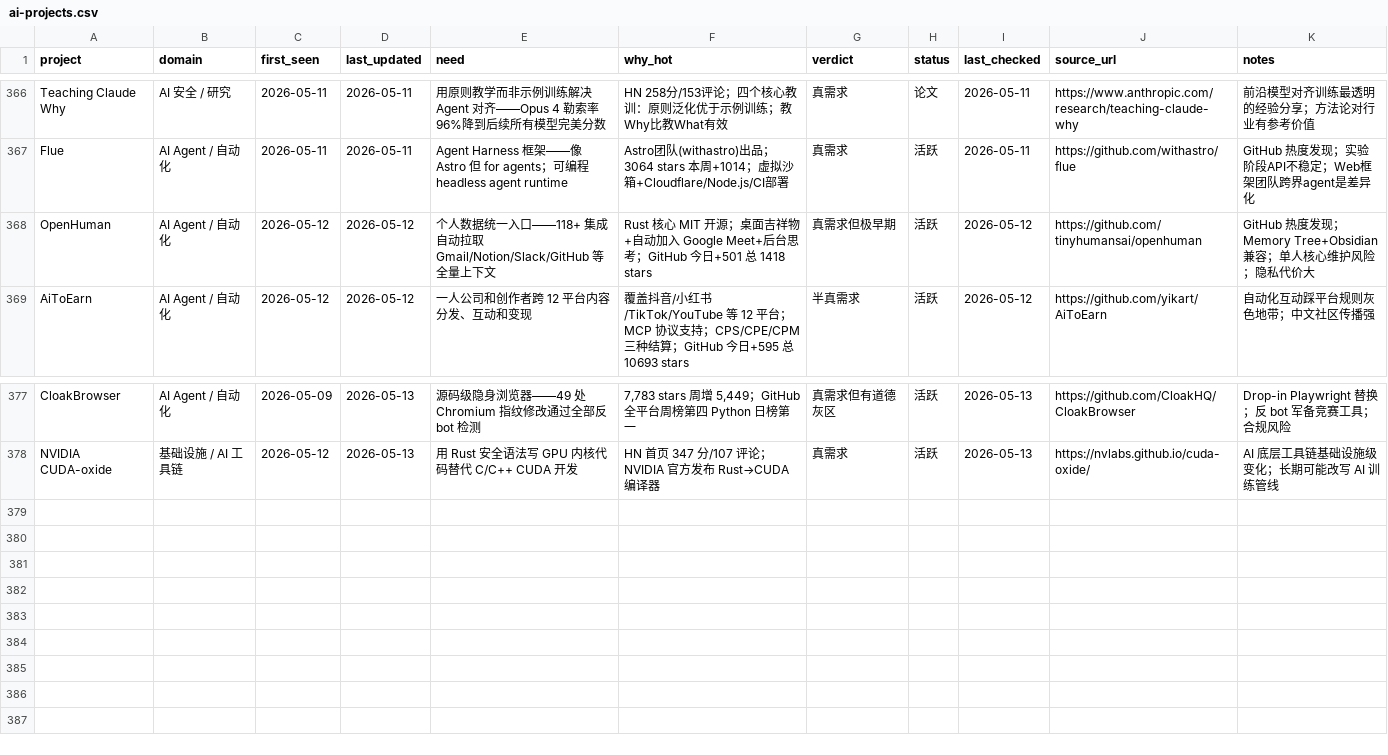
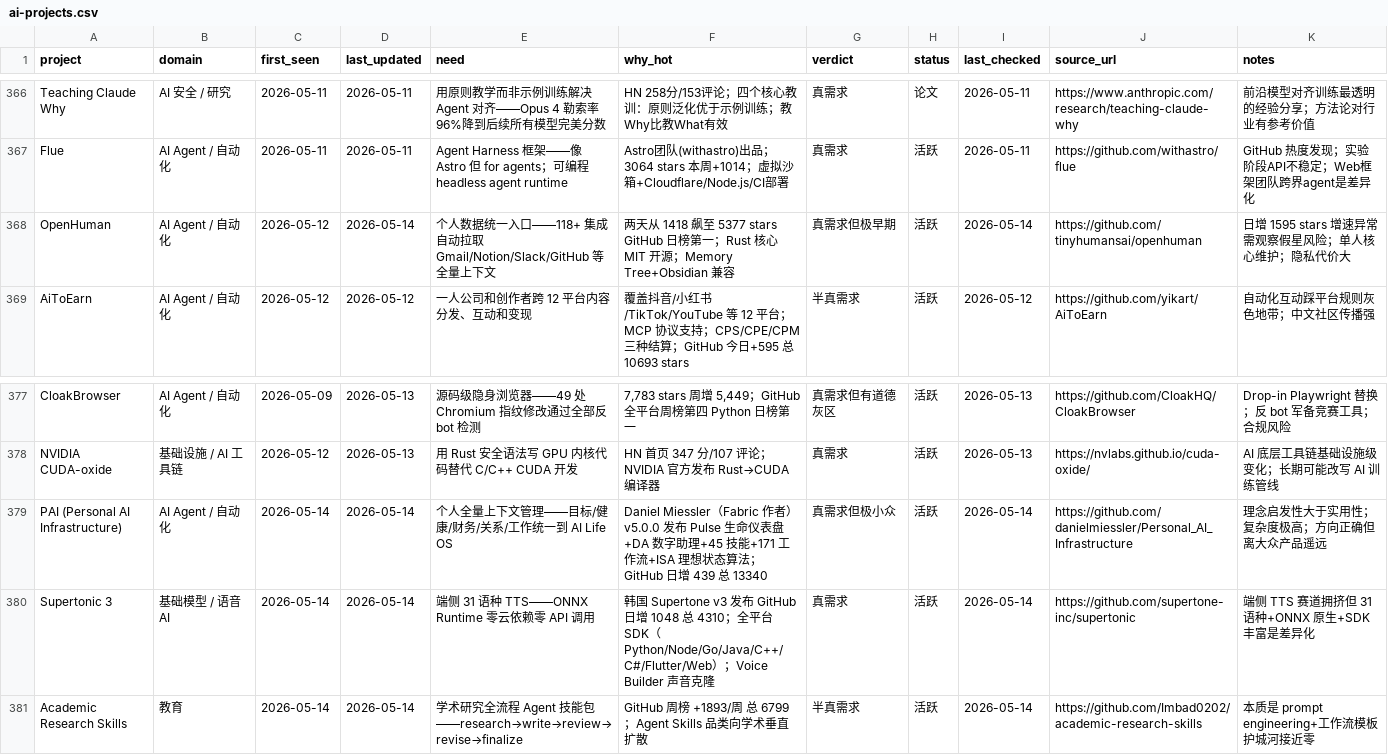
Before and after one commit to KuumaSan/AIProducts, a CSV file: tracking/ai-projects.csv, drawn as a sheet; only a part is shown, gaps mark what is left out.

Commit message:
Daily AI tracker update 2026-05-14

```diff
--- a/tracking/ai-projects.csv
+++ b/tracking/ai-projects.csv
@@ -367,3 +367,3 @@ Teaching Claude Why,AI 安全 / 研究,2026-05-11,2026-05-11,用原则教学而
 Flue,AI Agent / 自动化,2026-05-11,2026-05-11,"Agent Harness 框架——像 Astro 但 for agents；可编程headless agent runtime","Astro团队(withastro)出品；3064 stars 本周+1014；虚拟沙箱+Cloudflare/Node.js/CI部署",真需求,活跃,2026-05-11,https://github.com/withastro/flue,"GitHub 热度发现；实验阶段API不稳定；Web框架团队跨界agent是差异化"
-OpenHuman,AI Agent / 自动化,2026-05-12,2026-05-12,"个人数据统一入口——118+ 集成自动拉取 Gmail/Notion/Slack/GitHub 等全量上下文","Rust 核心 MIT 开源；桌面吉祥物+自动加入 Google Meet+后台思考；GitHub 今日+501 总 1418 stars",真需求但极早期,活跃,2026-05-12,https://github.com/tinyhumansai/openhuman,"GitHub 热度发现；Memory Tree+Obsidian 兼容；单人核心维护风险；隐私代价大"
+OpenHuman,AI Agent / 自动化,2026-05-12,2026-05-14,"个人数据统一入口——118+ 集成自动拉取 Gmail/Notion/Slack/GitHub 等全量上下文","两天从 1418 飙至 5377 stars GitHub 日榜第一；Rust 核心 MIT 开源；Memory Tree+Obsidian 兼容",真需求但极早期,活跃,2026-05-14,https://github.com/tinyhumansai/openhuman,"日增 1595 stars 增速异常需观察假星风险；单人核心维护；隐私代价大"
 AiToEarn,AI Agent / 自动化,2026-05-12,2026-05-12,"一人公司和创作者跨 12 平台内容分发、互动和变现","覆盖抖音/小红书/TikTok/YouTube 等 12 平台；MCP 协议支持；CPS/CPE/CPM 三种结算；GitHub 今日+595 总 10693 stars",半真需求,活跃,2026-05-12,https://github.com/yikart/AiToEarn,"自动化互动踩平台规则灰色地带；中文社区传播强"
@@ -378 +378,4 @@ CloakBrowser,AI Agent / 自动化,2026-05-09,2026-05-13,源码级隐身浏览器
 NVIDIA CUDA-oxide,基础设施 / AI 工具链,2026-05-12,2026-05-13,用 Rust 安全语法写 GPU 内核代码替代 C/C++ CUDA 开发,HN 首页 347 分/107 评论；NVIDIA 官方发布 Rust→CUDA 编译器,真需求,活跃,2026-05-13,https://nvlabs.github.io/cuda-oxide/,AI 底层工具链基础设施级变化；长期可能改写 AI 训练管线
+PAI (Personal AI Infrastructure),AI Agent / 自动化,2026-05-14,2026-05-14,"个人全量上下文管理——目标/健康/财务/关系/工作统一到 AI Life OS","Daniel Miessler（Fabric 作者）v5.0.0 发布 Pulse 生命仪表盘+DA 数字助理+45 技能+171 工作流+ISA 理想状态算法；GitHub 日增 439 总 13340",真需求但极小众,活跃,2026-05-14,https://github.com/danielmiessler/Personal_AI_Infrastructure,"理念启发性大于实用性；复杂度极高；方向正确但离大众产品遥远"
+Supertonic 3,基础模型 / 语音 AI,2026-05-14,2026-05-14,"端侧 31 语种 TTS——ONNX Runtime 零云依赖零 API 调用","韩国 Supertone v3 发布 GitHub 日增 1048 总 4310；全平台 SDK（Python/Node/Go/Java/C++/C#/Flutter/Web）；Voice Builder 声音克隆",真需求,活跃,2026-05-14,https://github.com/supertone-inc/supertonic,"端侧 TTS 赛道拥挤但 31 语种+ONNX 原生+SDK 丰富是差异化"
+Academic Research Skills,教育,2026-05-14,2026-05-14,"学术研究全流程 Agent 技能包——research→write→review→revise→finalize","GitHub 周榜 +1893/周 总 6799；Agent Skills 品类向学术垂直扩散",半真需求,活跃,2026-05-14,https://github.com/Imbad0202/academic-research-skills,"本质是 prompt engineering+工作流模板 护城河接近零"
```
